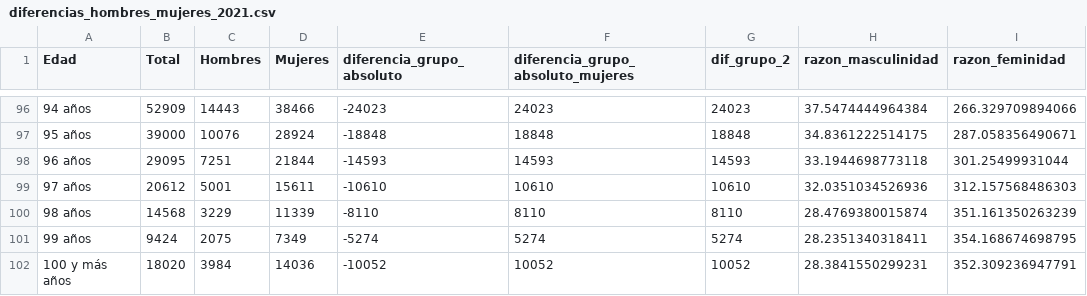
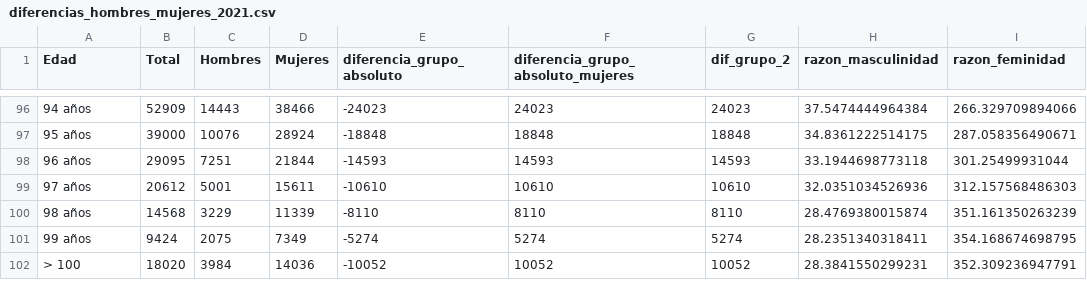
Before and after one commit to EnvejecimientoEnRed/informe_perfil_mayores_2022_demografia_1_4, a CSV file: data/diferencias_hombres_mujeres_2021.csv, drawn as a sheet; only a part is shown, gaps mark what is left out; the diff names each change by its address in the sheet, - before the commit and + after, or states it on an @@ line.

```diff
--- a/data/diferencias_hombres_mujeres_2021.csv
+++ b/data/diferencias_hombres_mujeres_2021.csv
-A102 (Edad): 100 y más años
+A102 (Edad): > 100
```
Also changed, not shown: 17 other files.
